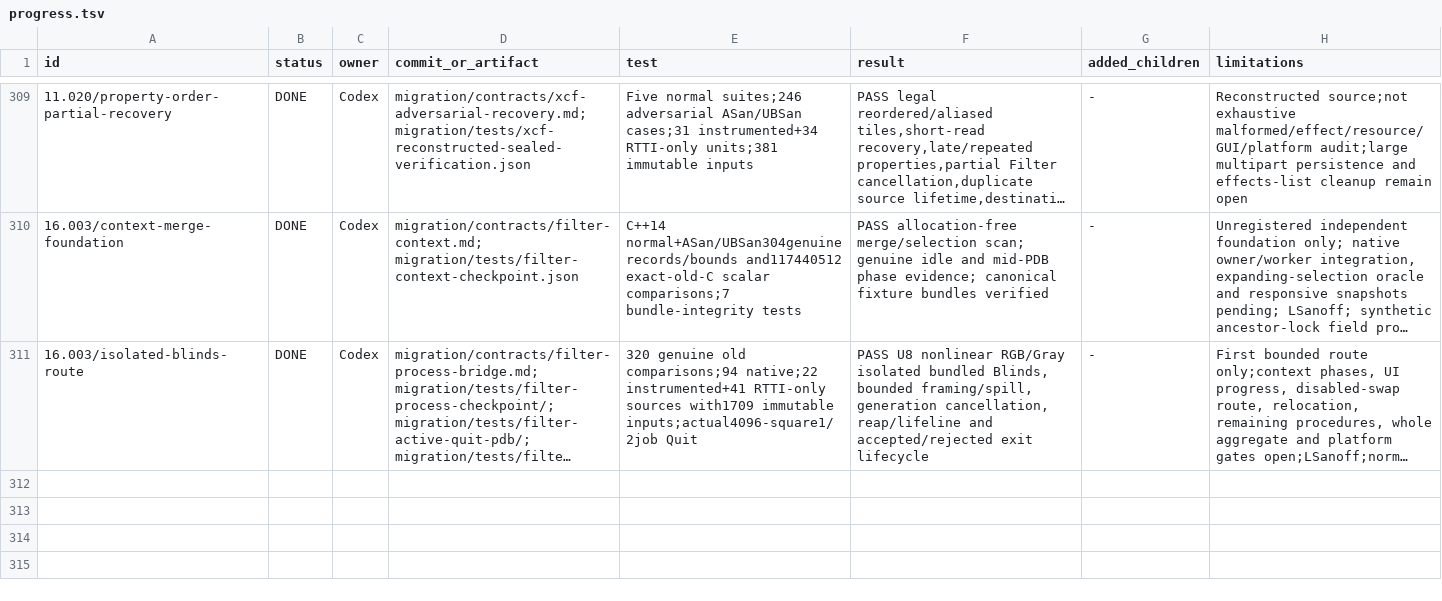
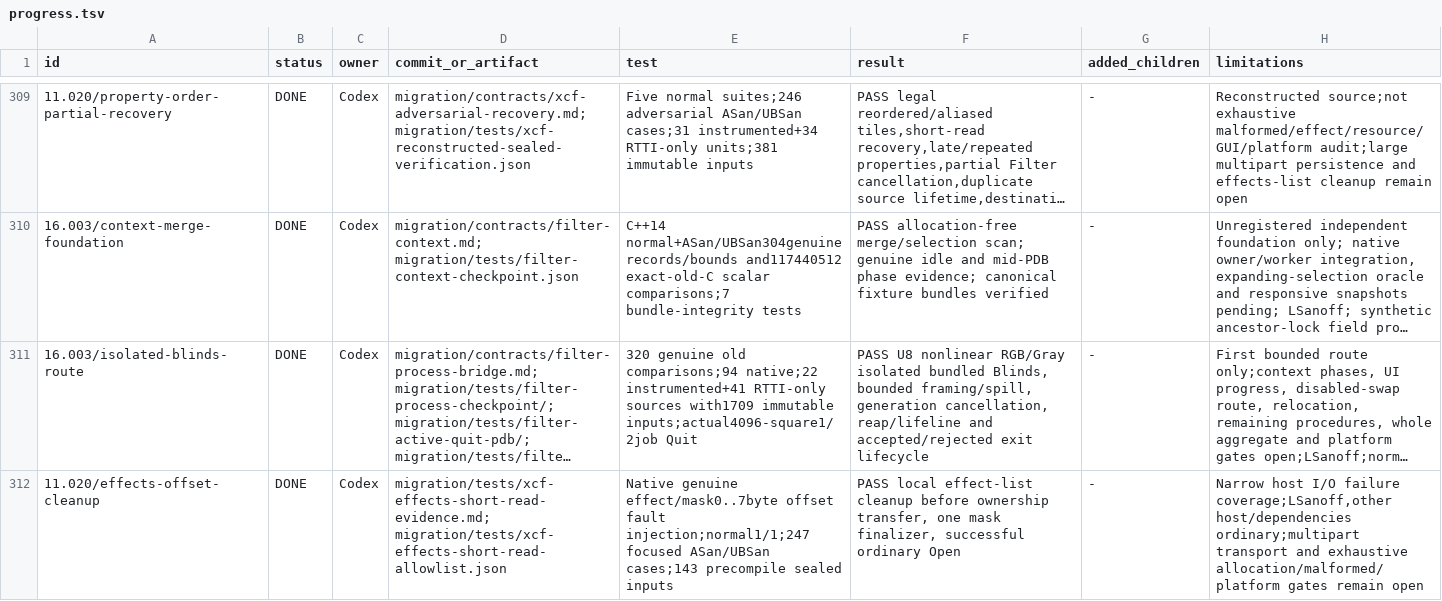
Before and after one commit to seagetch/gimp-painter, a TSV file: migration/progress.tsv, drawn as a sheet; only a part is shown, gaps mark what is left out; long unchanged cells end in …; the diff names each change by its address in the sheet, - before the commit and + after, or states it on an @@ line.

Commit message:
Release unpublished XCF effect masks when the following offset read fails

```diff
--- a/migration/progress.tsv
+++ b/migration/progress.tsv
+row 312: 11.020/effects-offset-cleanup | DONE | Codex | migration/tests/xcf-effects-short-read-evidence.md; migration/tests/xcf-effects-short-read-allowlist.json | Native genuine effect/mask0..7byte offset fault injection;normal1/1;247 focused ASan/UBSan cases;143 precompile sealed inputs | PASS local effect-list cleanup before ownership transfer, one mask finalizer, successful ordinary Open | - | Narrow host I/O failure coverage;LSanoff,other host/dependencies ordinary;multipart transport and exhaustive allocation/malformed/platform gates remain open
```
Also changed, not shown: 11 other files.
